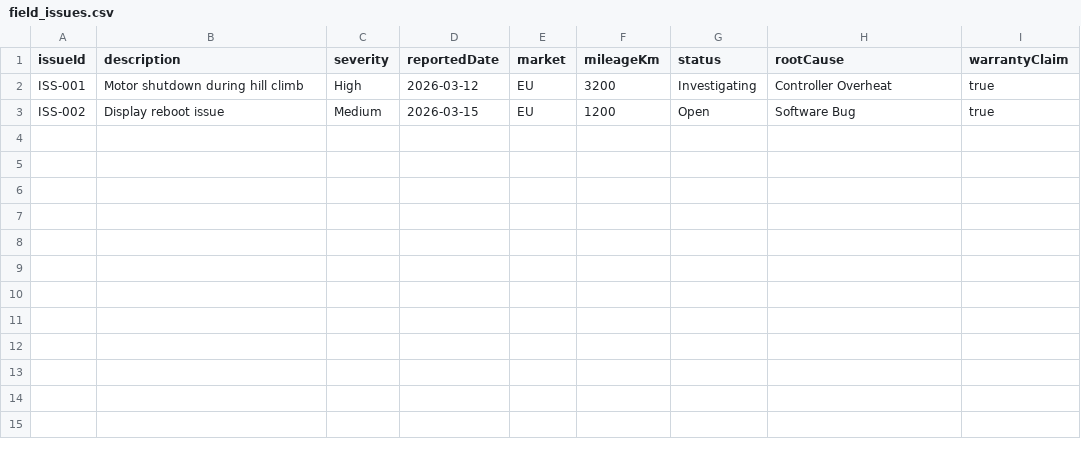
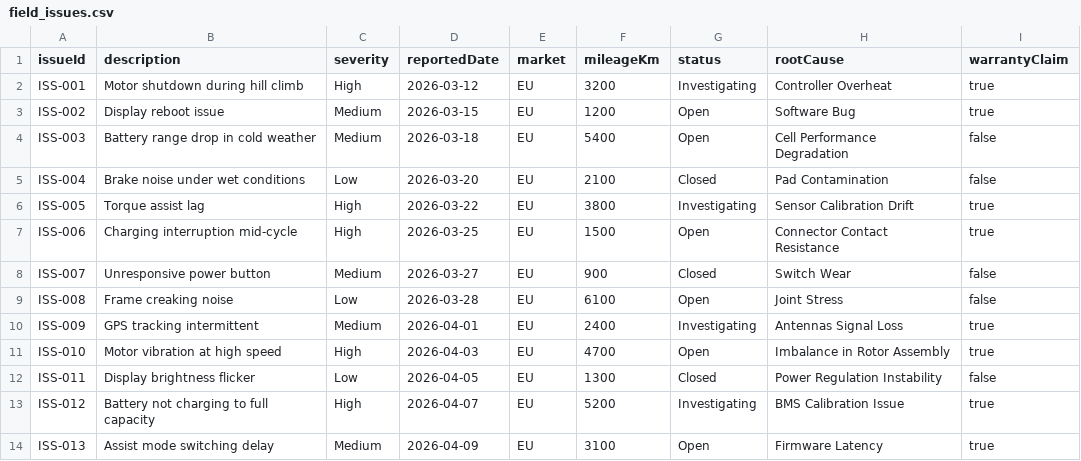
Before and after one commit to zanatyahmed/test_MT, a CSV file: field_issues.csv, drawn as a sheet; the diff names each change by its address in the sheet, - before the commit and + after, or states it on an @@ line.

Commit message:
field_issues.csv

```diff
--- a/field_issues.csv
+++ b/field_issues.csv
+row 4: ISS-003 | Battery range drop in cold weather | Medium | 2026-03-18 | EU | 5400 | Open | Cell Performance Degradation | false
+row 5: ISS-004 | Brake noise under wet conditions | Low | 2026-03-20 | EU | 2100 | Closed | Pad Contamination | false
+row 6: ISS-005 | Torque assist lag | High | 2026-03-22 | EU | 3800 | Investigating | Sensor Calibration Drift | true
+row 7: ISS-006 | Charging interruption mid-cycle | High | 2026-03-25 | EU | 1500 | Open | Connector Contact Resistance | true
+row 8: ISS-007 | Unresponsive power button | Medium | 2026-03-27 | EU | 900 | Closed | Switch Wear | false
+row 9: ISS-008 | Frame creaking noise | Low | 2026-03-28 | EU | 6100 | Open | Joint Stress | false
+row 10: ISS-009 | GPS tracking intermittent | Medium | 2026-04-01 | EU | 2400 | Investigating | Antennas Signal Loss | true
+row 11: ISS-010 | Motor vibration at high speed | High | 2026-04-03 | EU | 4700 | Open | Imbalance in Rotor Assembly | true
+row 12: ISS-011 | Display brightness flicker | Low | 2026-04-05 | EU | 1300 | Closed | Power Regulation Instability | false
+row 13: ISS-012 | Battery not charging to full capacity | High | 2026-04-07 | EU | 5200 | Investigating | BMS Calibration Issue | true
+row 14: ISS-013 | Assist mode switching delay | Medium | 2026-04-09 | EU | 3100 | Open | Firmware Latency | true
```
